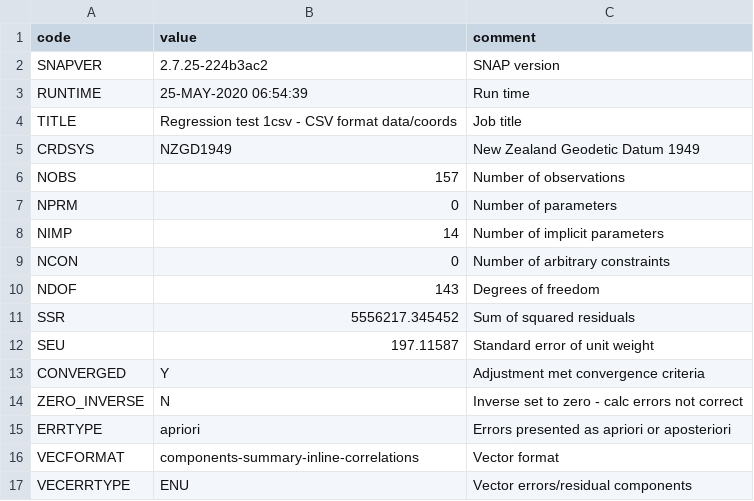
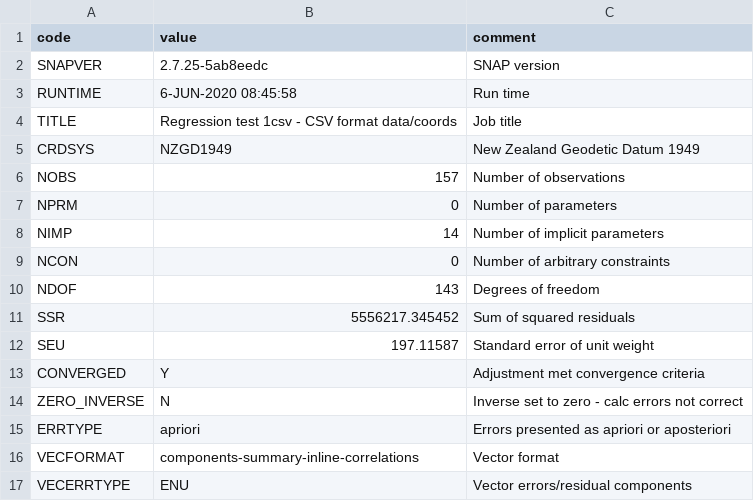
Before and after one commit to linz/snap, a CSV file: regression_tests/snap/check/test1csv/test1csv-metadata.csv, drawn as a sheet.

```diff
--- a/regression_tests/snap/check/test1csv/test1csv-metadata.csv
+++ b/regression_tests/snap/check/test1csv/test1csv-metadata.csv
@@ -1,4 +1,4 @@
 "code","value","comment"
-"SNAPVER","2.7.25-224b3ac2","SNAP version"
-"RUNTIME","25-MAY-2020 06:54:39","Run time"
+"SNAPVER","2.7.25-5ab8eedc","SNAP version"
+"RUNTIME"," 6-JUN-2020 08:45:58","Run time"
 "TITLE","Regression test 1csv - CSV format data/coords","Job title"
```
Also changed, not shown: regression_tests/snap/check/test1csv/test1csv-filelist.csv, regression_tests/snap/check/test1csv/test1csv-stn.csv, 15 other files.
